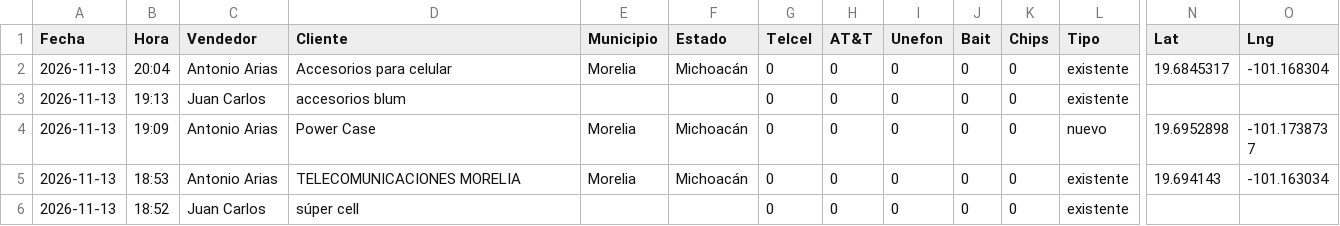
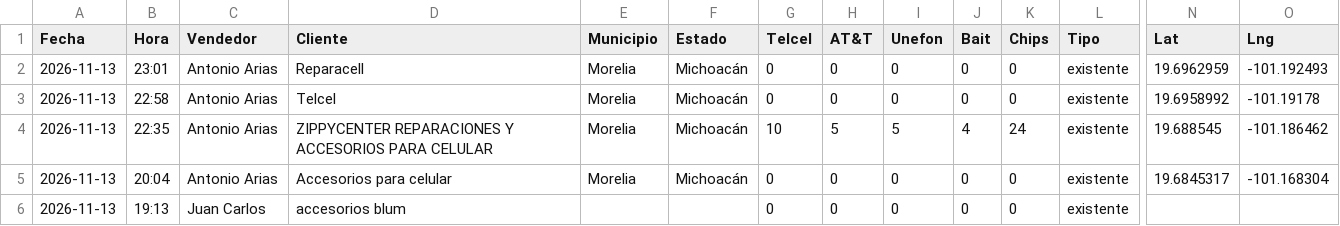
Before and after one commit to EduardoBandeliz/zona-eb, a CSV file: visitas/visitas.csv, drawn as a sheet; only a part is shown, gaps mark what is left out; the shorter side is filled out with more unchanged rows; rows hold the shown columns only; the diff names each change by its address in the sheet, - before the commit and + after, or states it on an @@ line.

Commit message:
reporte visitas visitas/visitas.csv

```diff
--- a/visitas/visitas.csv
+++ b/visitas/visitas.csv
+row 2: 2026-11-13 | 23:01 | Antonio Arias | Reparacell | Morelia | Michoacán | 0 | 0 | 0 | 0 | 0 | existente | 19.6962959 | -101.192493
+row 3: 2026-11-13 | 22:58 | Antonio Arias | Telcel | Morelia | Michoacán | 0 | 0 | 0 | 0 | 0 | existente | 19.6958992 | -101.19178
+row 4: 2026-11-13 | 22:35 | Antonio Arias | ZIPPYCENTER REPARACIONES Y ACCESORIOS PARA CELULAR | Morelia | Michoacán | 10 | 5 | 5 | 4 | 24 | existente | 19.688545 | -101.186462
```
